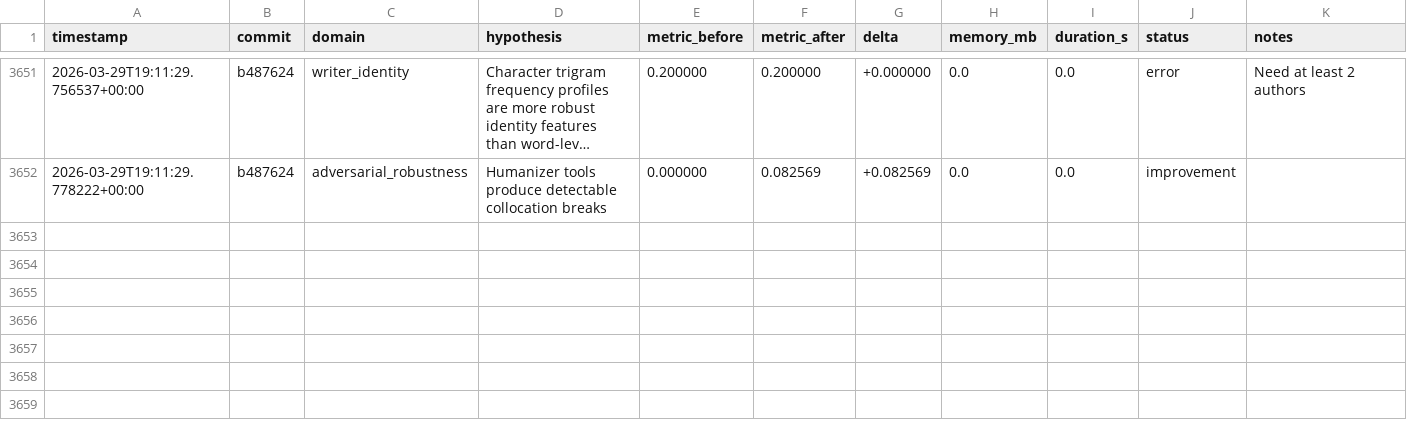
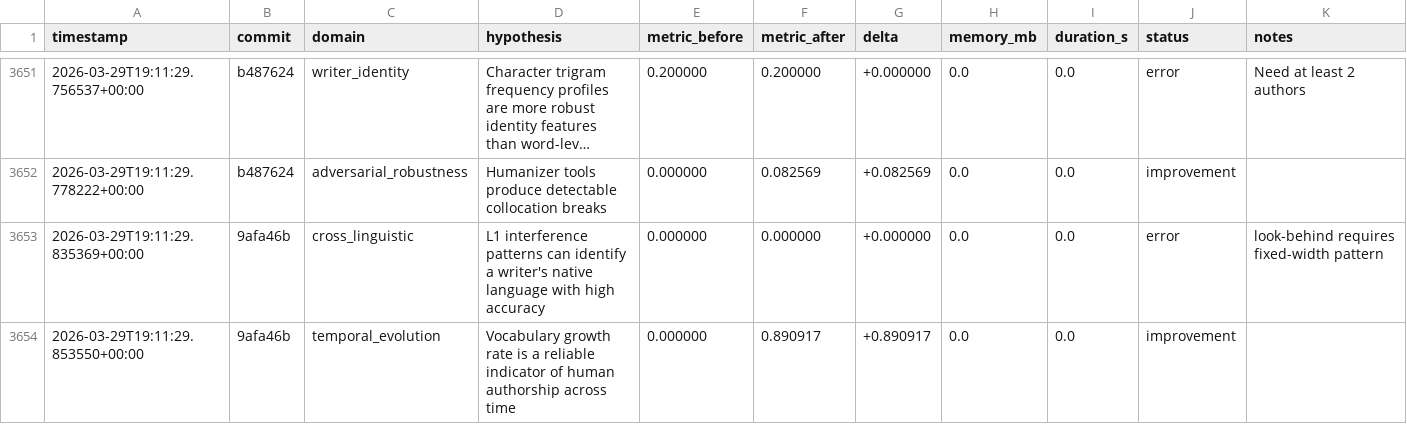
Before and after one commit to adedayoagarau/provenance, a TSV file: autoresearch/results/results.tsv, drawn as a sheet; only a part is shown, gaps mark what is left out; long unchanged cells end in …; the diff names each change by its address in the sheet, - before the commit and + after, or states it on an @@ line.

Commit message:
autoresearch(temporal_evolution): improvement [temp-001] delta=+0.8909

```diff
--- a/autoresearch/results/results.tsv
+++ b/autoresearch/results/results.tsv
+row 3653: 2026-03-29T19:11:29.835369+00:00 | 9afa46b | cross_linguistic | L1 interference patterns can identify a writer's native language with high accuracy | 0.000000 | 0.000000 | +0.000000 | 0.0 | 0.0 | error | look-behind requires fixed-width pattern
+row 3654: 2026-03-29T19:11:29.853550+00:00 | 9afa46b | temporal_evolution | Vocabulary growth rate is a reliable indicator of human authorship across time | 0.000000 | 0.890917 | +0.890917 | 0.0 | 0.0 | improvement
```
